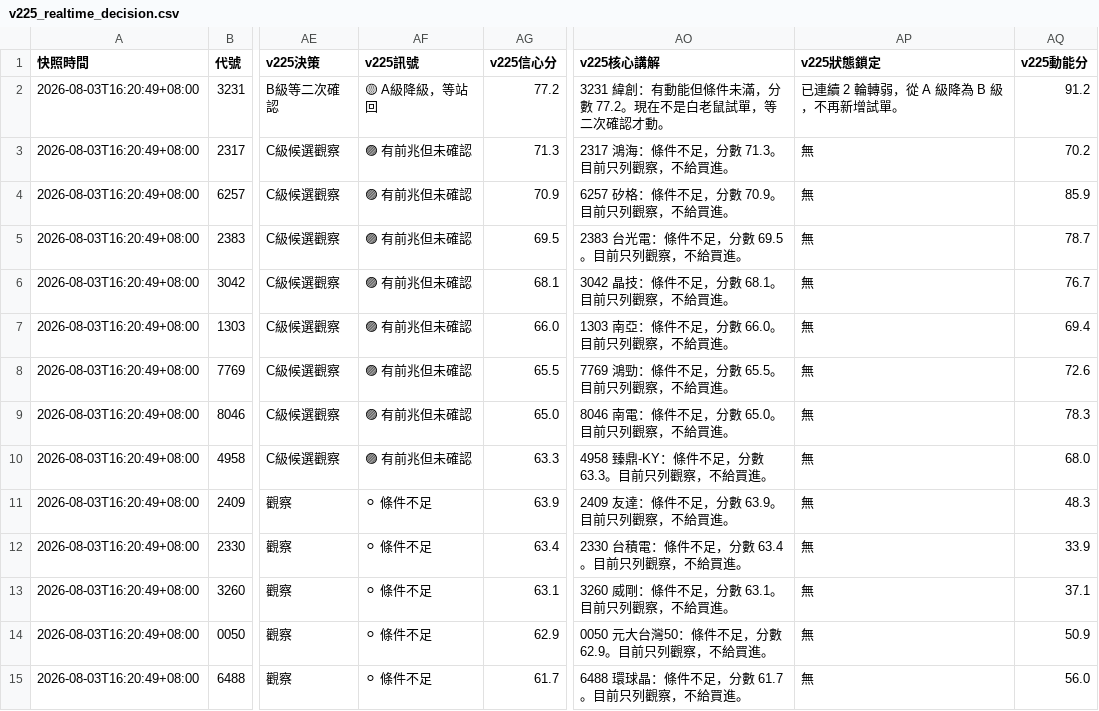
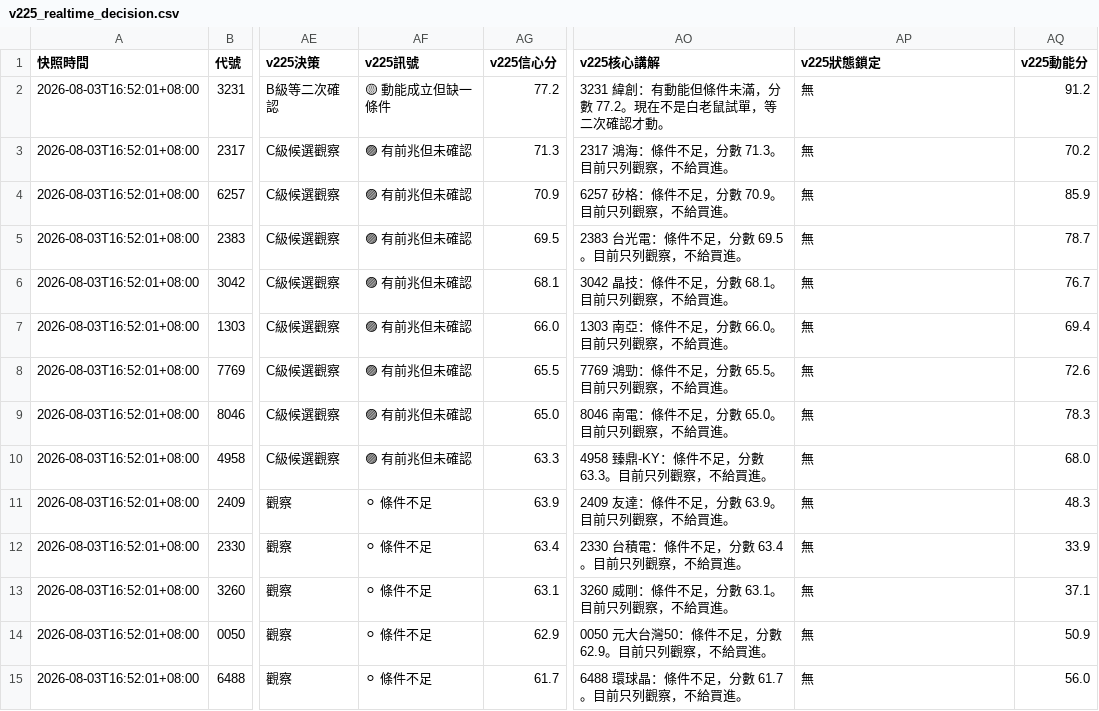
Before and after one commit to eric4xxme-byte/TW_Stock_AI_Scanner_v2_1_cached, a CSV file: data/v225_realtime_decision.csv, drawn as a sheet; only a part is shown, gaps mark what is left out; the diff covers the shown part only; the diff names each change by its address in the sheet, - before the commit and + after, or states it on an @@ line.

```diff
--- a/data/v225_realtime_decision.csv
+++ b/data/v225_realtime_decision.csv
-A2:A15 (快照時間): 2026-08-03T16:20:49+08:00
+A2:A15 (快照時間): 2026-08-03T16:52:01+08:00
-AF2 (v225訊號): 🟡 A級降級，等站回
+AF2 (v225訊號): 🟡 動能成立但缺一條件
-AP2 (v225狀態鎖定): 已連續 2 輪轉弱，從 A 級降為 B 級，不再新增試單。
+AP2 (v225狀態鎖定): 無
```
Also changed, not shown: 21 edited cells elsewhere in this file, data/intraday_snapshot.csv, data/v225_decision_state.csv, 5 other files.
